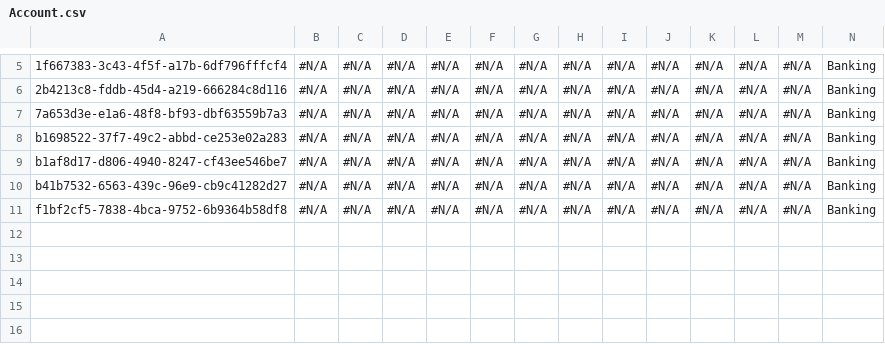
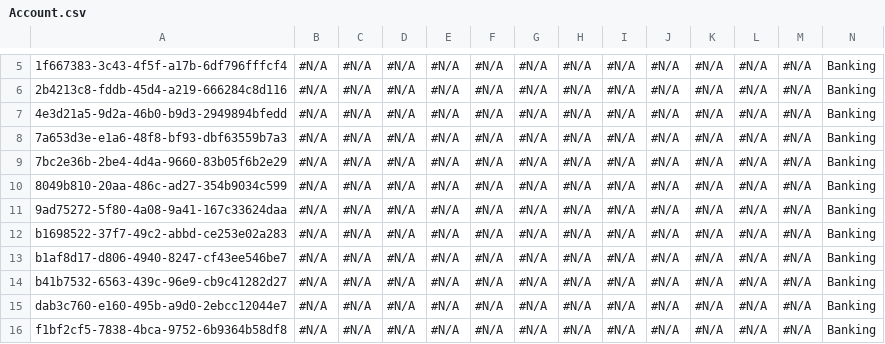
Before and after one commit to lzhdanovich/api-automation-repo, a CSV file: Account.csv, drawn as a sheet; only a part is shown, gaps mark what is left out; rows hold the shown columns only; the diff names each change by its address in the sheet, - before the commit and + after, or states it on an @@ line.

Commit message:
Checkin for AppOps QA6 - hwR

```diff
--- a/Account.csv
+++ b/Account.csv
+row 7: 4e3d21a5-9d2a-46b0-b9d3-2949894bfedd | #N/A | #N/A | #N/A | #N/A | #N/A | #N/A | #N/A | #N/A | #N/A | #N/A | #N/A | #N/A | Banking
+row 9: 7bc2e36b-2be4-4d4a-9660-83b05f6b2e29 | #N/A | #N/A | #N/A | #N/A | #N/A | #N/A | #N/A | #N/A | #N/A | #N/A | #N/A | #N/A | Banking
+row 10: 8049b810-20aa-486c-ad27-354b9034c599 | #N/A | #N/A | #N/A | #N/A | #N/A | #N/A | #N/A | #N/A | #N/A | #N/A | #N/A | #N/A | Banking
+row 11: 9ad75272-5f80-4a08-9a41-167c33624daa | #N/A | #N/A | #N/A | #N/A | #N/A | #N/A | #N/A | #N/A | #N/A | #N/A | #N/A | #N/A | Banking
+row 15: dab3c760-e160-495b-a9d0-2ebcc12044e7 | #N/A | #N/A | #N/A | #N/A | #N/A | #N/A | #N/A | #N/A | #N/A | #N/A | #N/A | #N/A | Banking
```
